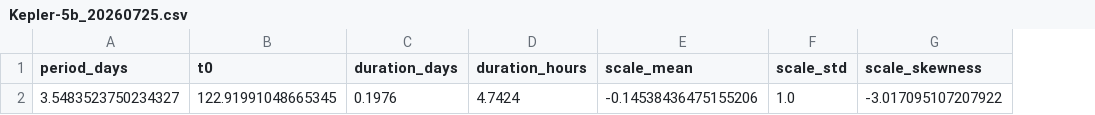
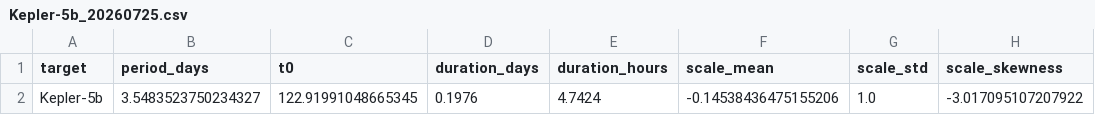
Before and after one commit to rachzy/ltp-features, a CSV file: data/extracted/Kepler-5b_20260725.csv, drawn as a sheet; only a part is shown; the diff names each change by its address in the sheet, - before the commit and + after, or states it on an @@ line.

Commit message:
add extract_and_compare script to simplify comparasion flow

```diff
--- a/data/extracted/Kepler-5b_20260725.csv
+++ b/data/extracted/Kepler-5b_20260725.csv
+column A (target), row 2: Kepler-5b
```
Also changed, not shown: 1 other file.
